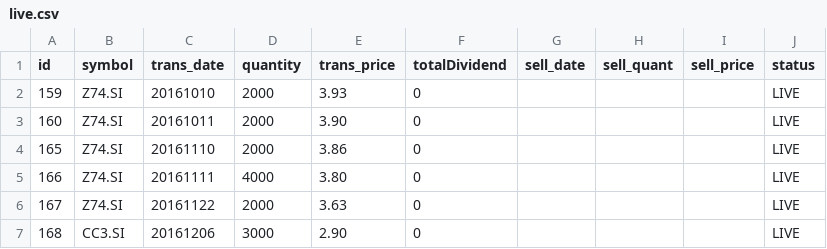
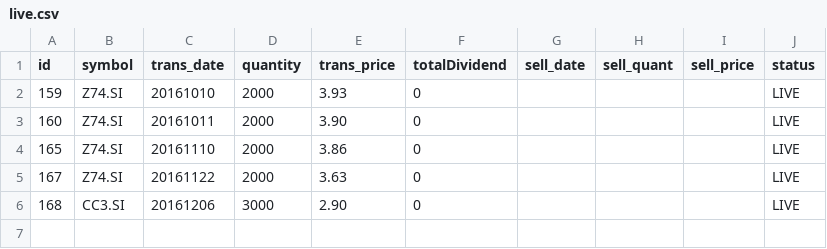
Before and after one commit to ozyxzzzss/git_csv, a CSV file: live.csv, drawn as a sheet.

Commit message:
Update live.csv

```diff
--- a/live.csv
+++ b/live.csv
@@ -4,3 +4,2 @@ id,symbol,trans_date,quantity,trans_price, totalDividend, sell_date,sell_quant,
 165,Z74.SI,20161110,2000,3.86,0,,,,LIVE
-166,Z74.SI,20161111,4000,3.80,0,,,,LIVE
 167,Z74.SI,20161122,2000,3.63,0,,,,LIVE
```
